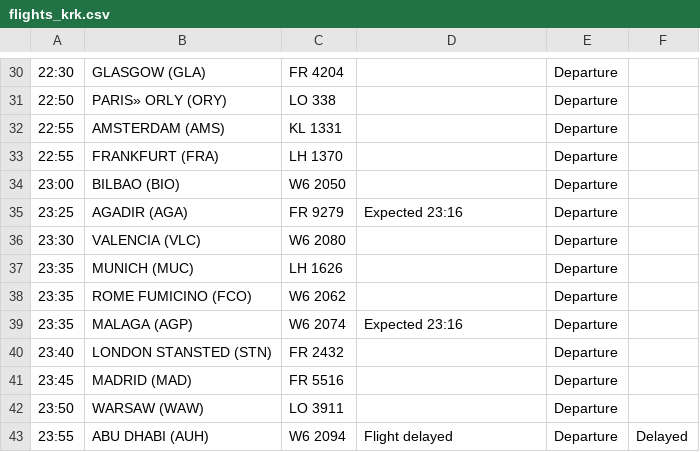
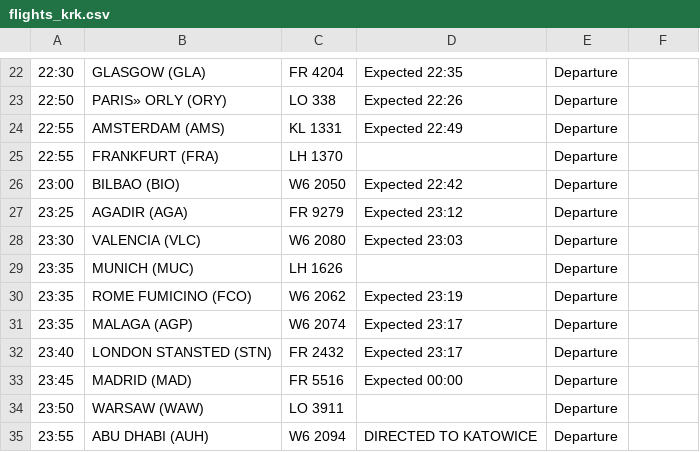
Before and after one commit to ljswierzawska/flights-krakow, a CSV file: flights_krk.csv, drawn as a sheet; only a part is shown, gaps mark what is left out; addresses are those after the commit; the diff covers the shown part only; the diff names each change by its address in the sheet, - before the commit and + after, or states it on an @@ line.

```diff
--- a/flights_krk.csv
+++ b/flights_krk.csv
-D22: (empty)
+D22: Expected 22:35
-D23: (empty)
+D23: Expected 22:26
-D24: (empty)
+D24: Expected 22:49
-D26: (empty)
+D26: Expected 22:42
-D27: Expected 23:16
+D27: Expected 23:12
-D28: (empty)
+D28: Expected 23:03
-D30: (empty)
+D30: Expected 23:19
-D31: Expected 23:16
+D31: Expected 23:17
-D32: (empty)
+D32: Expected 23:17
-D33: (empty)
+D33: Expected 00:00
-D35: Flight delayed
+D35: DIRECTED TO KATOWICE
-F35: Delayed
+F35: (empty)
```
Also changed, not shown: 8 removed rows and 18 edited cells elsewhere in this file.
